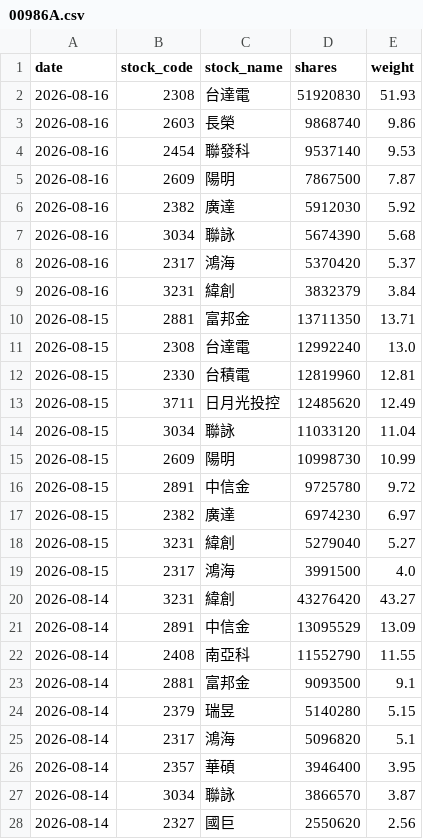
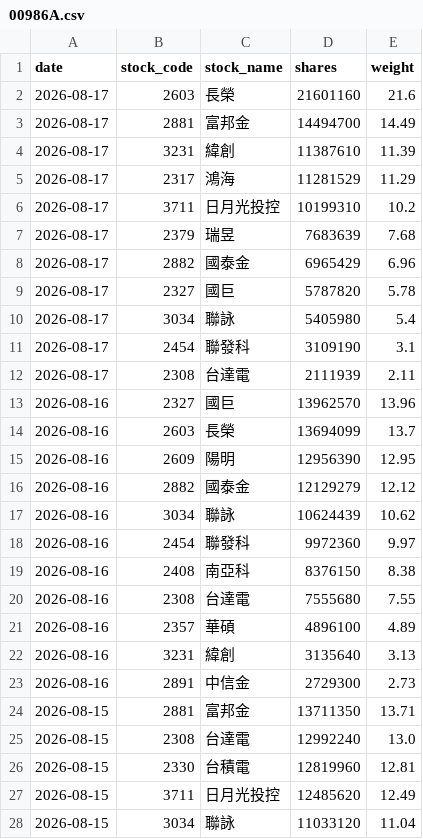
Before and after one commit to yrjjan-allen/active-etf-dashboard, a CSV file: data/00986A.csv, drawn as a sheet; only a part is shown; the shorter side is filled out with more unchanged rows.

```diff
--- a/data/00986A.csv
+++ b/data/00986A.csv
@@ -1,10 +1,24 @@
 date,stock_code,stock_name,shares,weight
-2026-08-16,2308,台達電,51920830,51.93
-2026-08-16,2603,長榮,9868740,9.86
-2026-08-16,2454,聯發科,9537140,9.53
-2026-08-16,2609,陽明,7867500,7.87
-2026-08-16,2382,廣達,5912030,5.92
-2026-08-16,3034,聯詠,5674390,5.68
-2026-08-16,2317,鴻海,5370420,5.37
-2026-08-16,3231,緯創,3832379,3.84
+2026-08-17,2603,長榮,21601160,21.6
+2026-08-17,2881,富邦金,14494700,14.49
+2026-08-17,3231,緯創,11387610,11.39
+2026-08-17,2317,鴻海,11281529,11.29
+2026-08-17,3711,日月光投控,10199310,10.2
+2026-08-17,2379,瑞昱,7683639,7.68
+2026-08-17,2882,國泰金,6965429,6.96
+2026-08-17,2327,國巨,5787820,5.78
+2026-08-17,3034,聯詠,5405980,5.4
+2026-08-17,2454,聯發科,3109190,3.1
+2026-08-17,2308,台達電,2111939,2.11
+2026-08-16,2327,國巨,13962570,13.96
+2026-08-16,2603,長榮,13694099,13.7
+2026-08-16,2609,陽明,12956390,12.95
+2026-08-16,2882,國泰金,12129279,12.12
+2026-08-16,3034,聯詠,10624439,10.62
+2026-08-16,2454,聯發科,9972360,9.97
+2026-08-16,2408,南亞科,8376150,8.38
+2026-08-16,2308,台達電,7555680,7.55
+2026-08-16,2357,華碩,4896100,4.89
+2026-08-16,3231,緯創,3135640,3.13
+2026-08-16,2891,中信金,2729300,2.73
 2026-08-15,2881,富邦金,13711350,13.71
```
Also changed, not shown: data/00948B.csv, data/00982A.csv, 5 other files.
